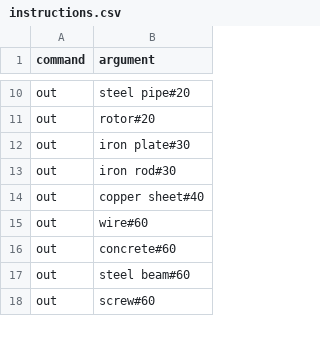
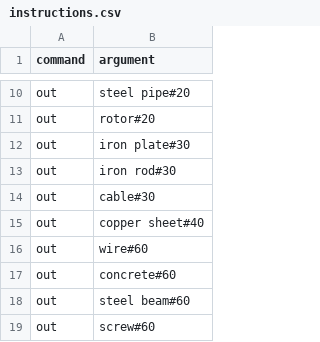
Before and after one commit to abd-msyukyu-odoo/satisfactory_calculator, a CSV file: data/instructions.csv, drawn as a sheet; only a part is shown, gaps mark what is left out; the diff names each change by its address in the sheet, - before the commit and + after, or states it on an @@ line.

Commit message:
fix request cable

```diff
--- a/data/instructions.csv
+++ b/data/instructions.csv
+row 14: out | cable#30
```
Also changed, not shown: data/buildings.csv, data/output.csv, 1 other file.
